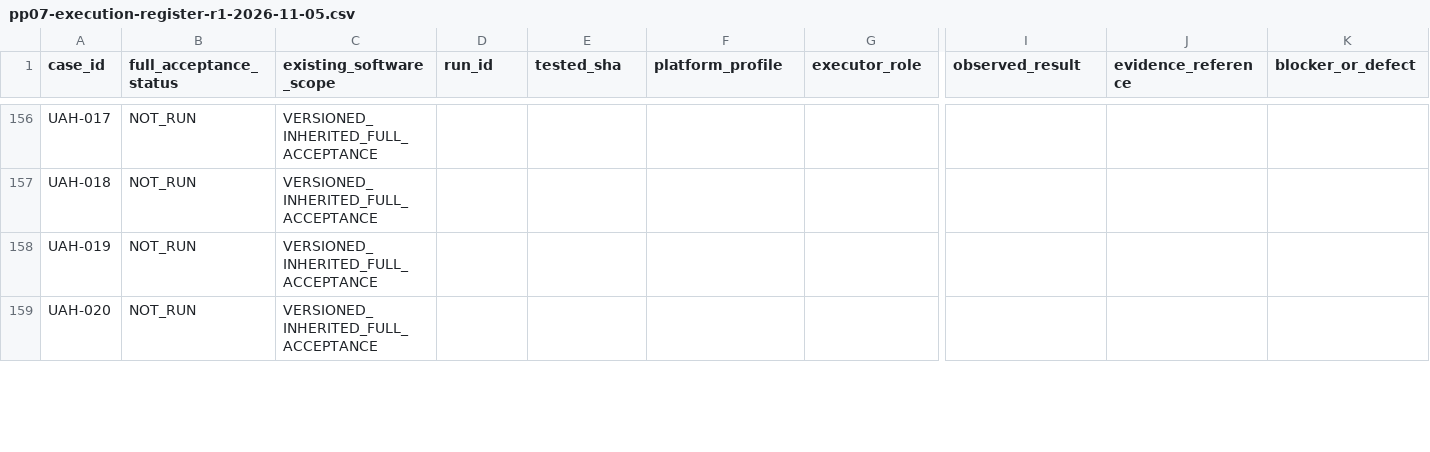
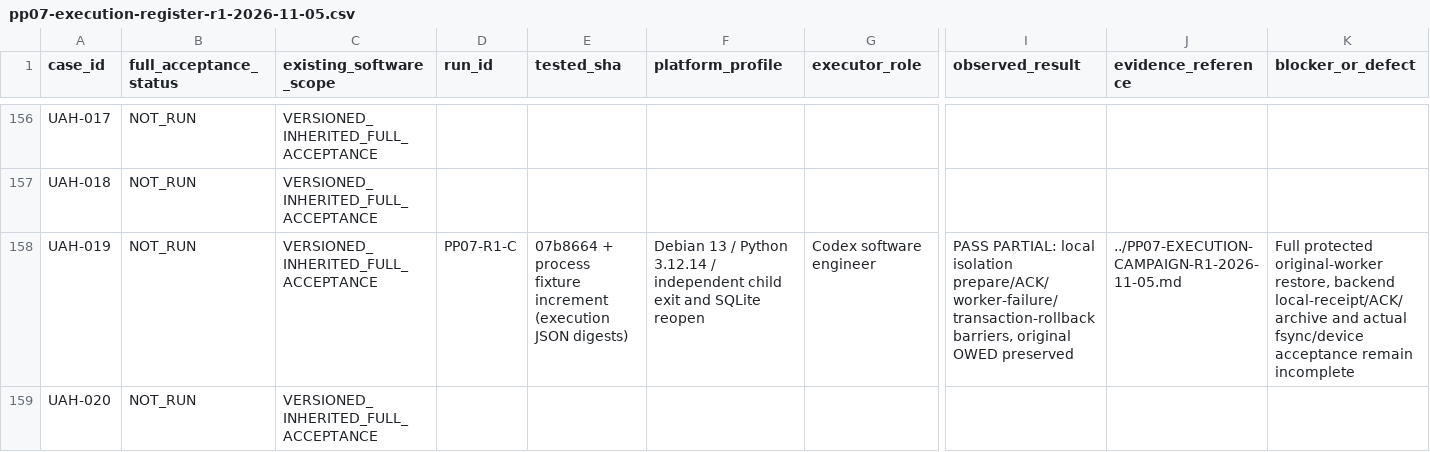
Before and after one commit to pratikto/PhotoBooth, a CSV file: docs/qa/portrait-v2-sandbox/evidence/pp07-execution-register-r1-2026-11-05.csv, drawn as a sheet; only a part is shown, gaps mark what is left out; the diff covers the shown part only; the diff names each change by its address in the sheet, - before the commit and + after, or states it on an @@ line.

```diff
--- a/docs/qa/portrait-v2-sandbox/evidence/pp07-execution-register-r1-2026-11-05.csv
+++ b/docs/qa/portrait-v2-sandbox/evidence/pp07-execution-register-r1-2026-11-05.csv
-D158 (run_id): (empty)
+D158 (run_id): PP07-R1-C
-E158 (tested_sha): (empty)
+E158 (tested_sha): 07b8664 + process fixture increment (execution JSON digests)
-F158 (platform_profile): (empty)
+F158 (platform_profile): Debian 13 / Python 3.12.14 / independent child exit and SQLite reopen
-G158 (executor_role): (empty)
+G158 (executor_role): Codex software engineer
-I158 (observed_result): (empty)
+I158 (observed_result): PASS PARTIAL: local isolation prepare/ACK/worker-failure/transaction-rollback barriers, original OWED preserved
-J158 (evidence_reference): (empty)
+J158 (evidence_reference): ../PP07-EXECUTION-CAMPAIGN-R1-2026-11-05.md
-K158 (blocker_or_defect): (empty)
+K158 (blocker_or_defect): Full protected original-worker restore, backend local-receipt/ACK/archive and actual fsync/device acceptance remain incomplete
```
Also changed, not shown: 41 edited cells elsewhere in this file, 4 other files.
